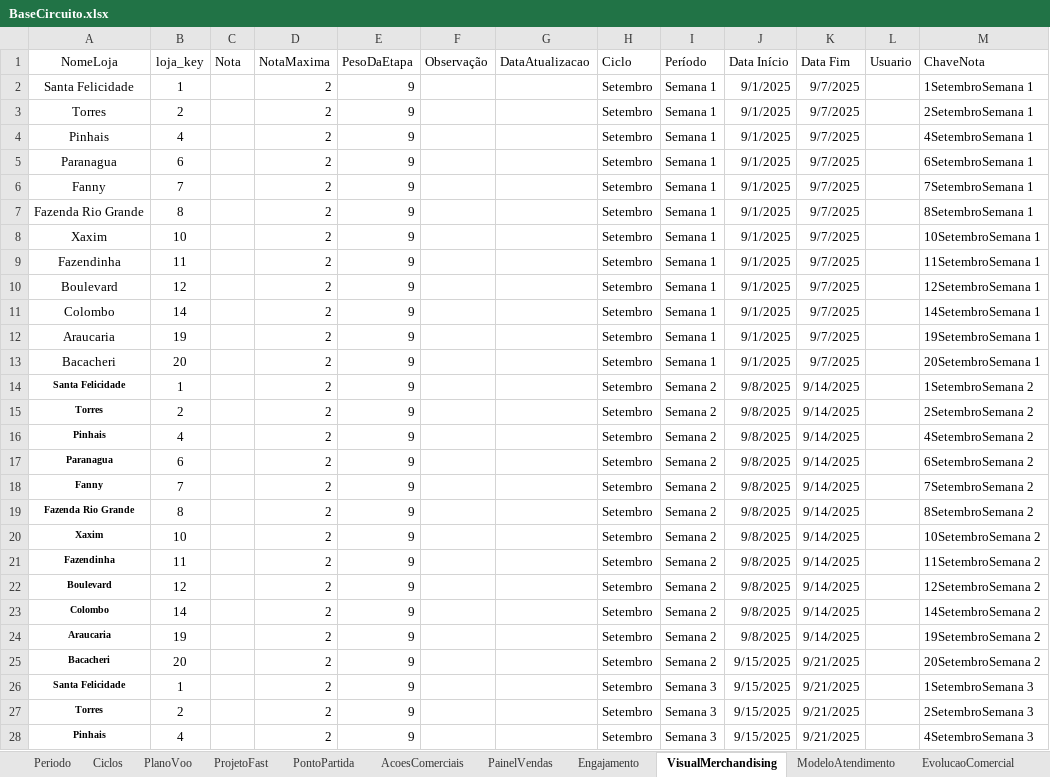
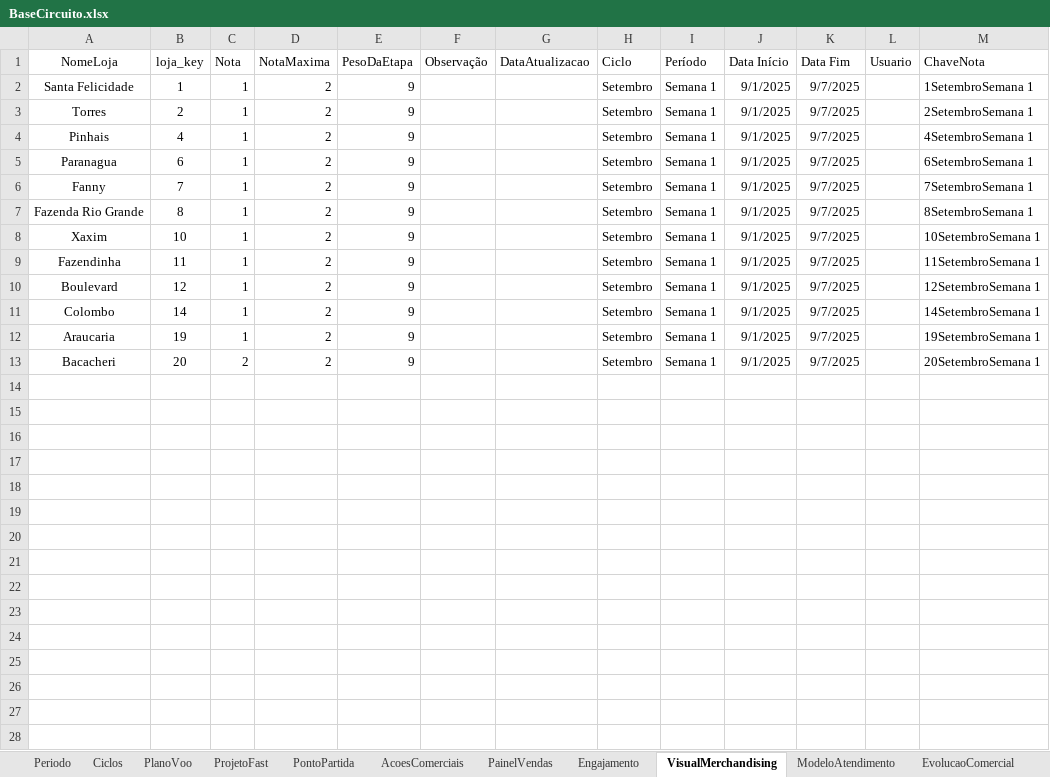
Before and after one commit to AlefeMiniPreco/circuito-minipreco, an Excel workbook: BaseCircuito.xlsx, sheet VisualMerchandising, drawn as a sheet; only a part is shown; values as stored, in another font and other column widths than the file's, no borders; table styles not drawn; the diff covers the shown part only; the diff names each change by its address in the sheet, - before the commit and + after, or states it on an @@ line.

```diff
--- a/BaseCircuito.xlsx (sheet VisualMerchandising)
+++ b/BaseCircuito.xlsx (sheet VisualMerchandising)
-C2:C12 (Nota): (empty)
+C2:C12 (Nota): 1
-C13 (Nota): (empty)
+C13 (Nota): 2
-row 14: Santa Felicidade | 1 |  | 2 | 9 |  |  | Setembro | Semana 2 | 9/8/2025 | 9/14/2025 |  | 1SetembroSemana 2
-row 15: Torres | 2 |  | 2 | 9 |  |  | Setembro | Semana 2 | 9/8/2025 | 9/14/2025 |  | 2SetembroSemana 2
-row 16: Pinhais | 4 |  | 2 | 9 |  |  | Setembro | Semana 2 | 9/8/2025 | 9/14/2025 |  | 4SetembroSemana 2
-row 17: Paranagua | 6 |  | 2 | 9 |  |  | Setembro | Semana 2 | 9/8/2025 | 9/14/2025 |  | 6SetembroSemana 2
-row 18: Fanny | 7 |  | 2 | 9 |  |  | Setembro | Semana 2 | 9/8/2025 | 9/14/2025 |  | 7SetembroSemana 2
-row 19: Fazenda Rio Grande | 8 |  | 2 | 9 |  |  | Setembro | Semana 2 | 9/8/2025 | 9/14/2025 |  | 8SetembroSemana 2
-row 20: Xaxim | 10 |  | 2 | 9 |  |  | Setembro | Semana 2 | 9/8/2025 | 9/14/2025 |  | 10SetembroSemana 2
-row 21: Fazendinha | 11 |  | 2 | 9 |  |  | Setembro | Semana 2 | 9/8/2025 | 9/14/2025 |  | 11SetembroSemana 2
-row 22: Boulevard | 12 |  | 2 | 9 |  |  | Setembro | Semana 2 | 9/8/2025 | 9/14/2025 |  | 12SetembroSemana 2
-row 23: Colombo | 14 |  | 2 | 9 |  |  | Setembro | Semana 2 | 9/8/2025 | 9/14/2025 |  | 14SetembroSemana 2
-row 24: Araucaria | 19 |  | 2 | 9 |  |  | Setembro | Semana 2 | 9/8/2025 | 9/14/2025 |  | 19SetembroSemana 2
-row 25: Bacacheri | 20 |  | 2 | 9 |  |  | Setembro | Semana 2 | 9/15/2025 | 9/21/2025 |  | 20SetembroSemana 2
-row 26: Santa Felicidade | 1 |  | 2 | 9 |  |  | Setembro | Semana 3 | 9/15/2025 | 9/21/2025 |  | 1SetembroSemana 3
-row 27: Torres | 2 |  | 2 | 9 |  |  | Setembro | Semana 3 | 9/15/2025 | 9/21/2025 |  | 2SetembroSemana 3
-row 28: Pinhais | 4 |  | 2 | 9 |  |  | Setembro | Semana 3 | 9/15/2025 | 9/21/2025 |  | 4SetembroSemana 3
```
Also changed, not shown: 21 removed rows elsewhere in this sheet, sheet Engajamento, sheet Meta.
